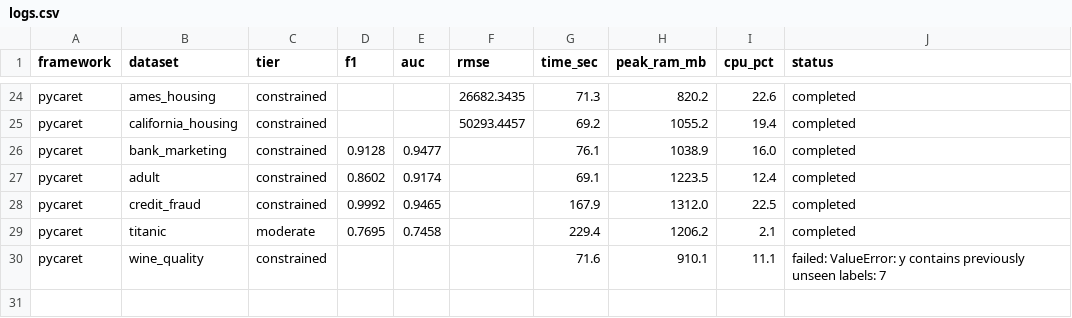
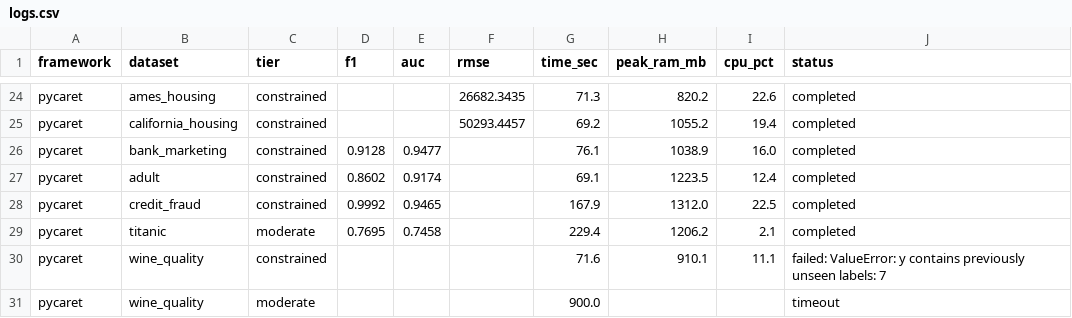
Before and after one commit to campofo/automl-tabular, a CSV file: results/logs.csv, drawn as a sheet; only a part is shown, gaps mark what is left out; the diff names each change by its address in the sheet, - before the commit and + after, or states it on an @@ line.

Commit message:
Checkpoint: pilot campaign 30/105 runs logged

```diff
--- a/results/logs.csv
+++ b/results/logs.csv
+row 31: pycaret | wine_quality | moderate |  |  |  | 900.0 |  |  | timeout
```
